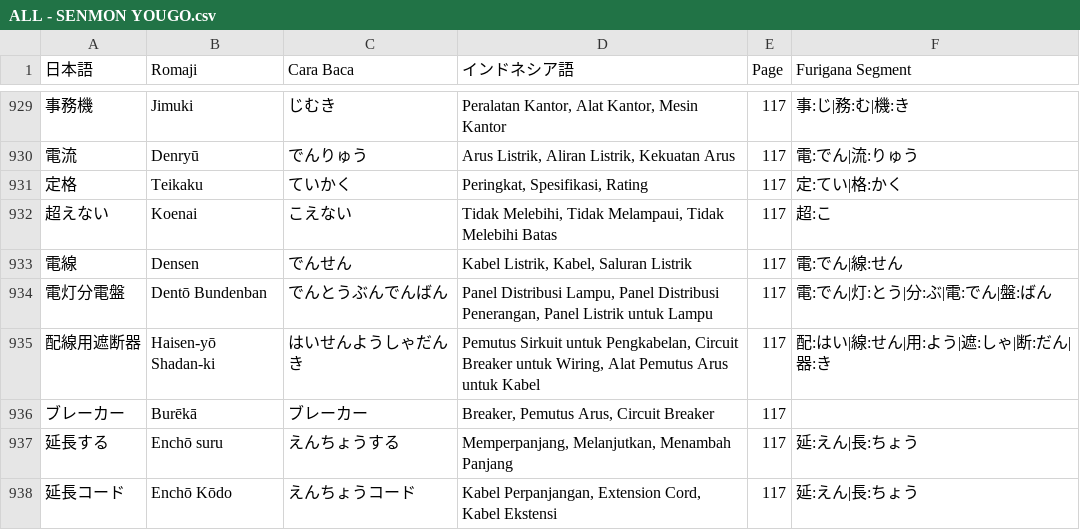
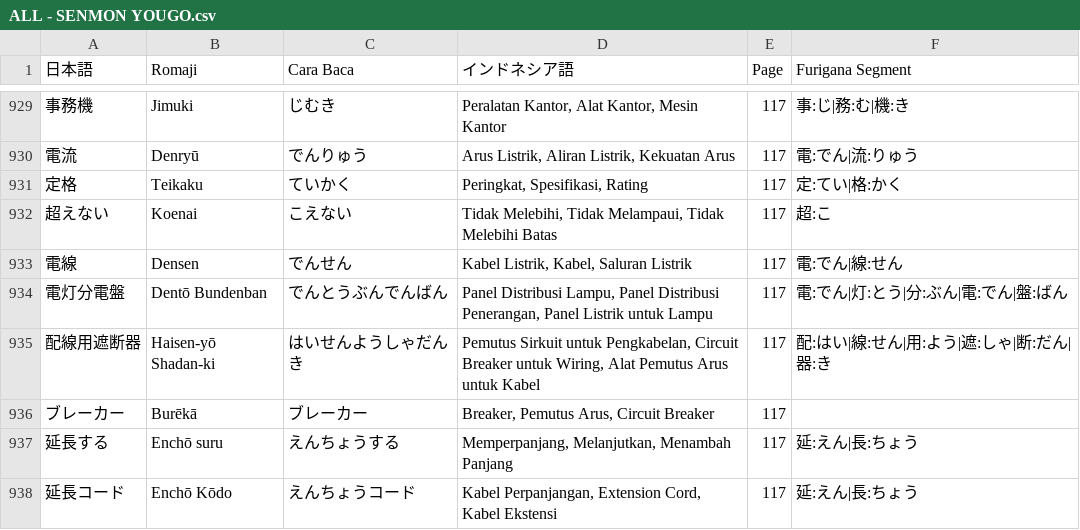
Before and after one commit to ilhamahendra14/NIHON-KNOWLEDGE, a CSV file: KNOWLEDGE/ALL - SENMON YOUGO.csv, drawn as a sheet; only a part is shown, gaps mark what is left out; the diff names each change by its address in the sheet, - before the commit and + after, or states it on an @@ line.

```diff
--- a/KNOWLEDGE/ALL - SENMON YOUGO.csv
+++ b/KNOWLEDGE/ALL - SENMON YOUGO.csv
-F934 (Furigana Segment): 電:でん|灯:とう|分:ぶ|電:でん|盤:ばん
+F934 (Furigana Segment): 電:でん|灯:とう|分:ぶん|電:でん|盤:ばん
```
Also changed, not shown: 38 other files.
